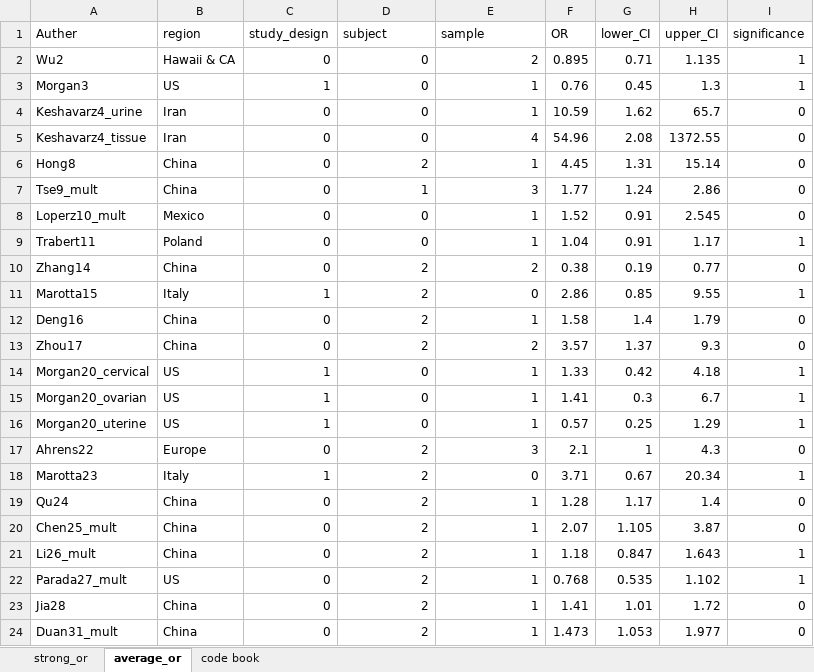
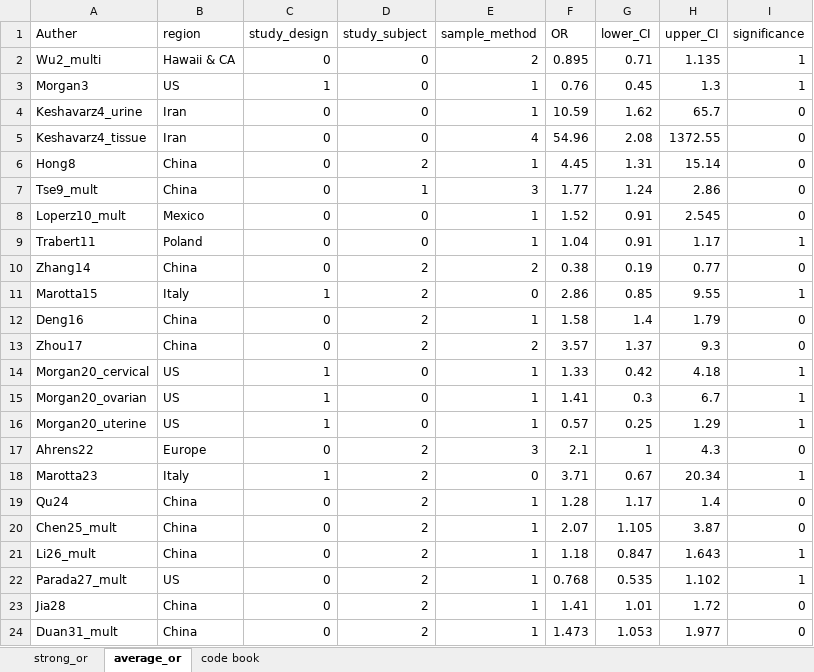
Before and after one commit to yh3430/meta_analysis_BPA_cancer, an Excel workbook: data.xlsx, sheet average_or, drawn as a sheet; values as stored, in another font and other column widths than the file's, no borders; the diff names each change by its address in the sheet, - before the commit and + after, or states it on an @@ line.

```diff
--- a/data.xlsx (sheet average_or)
+++ b/data.xlsx (sheet average_or)
-D1: subject
+D1: study_subject
-E1: sample
+E1: sample_method
-A2 (Auther): Wu2
+A2 (Auther): Wu2_multi
```
Also changed, not shown: sheet strong_or, 6 other files.
